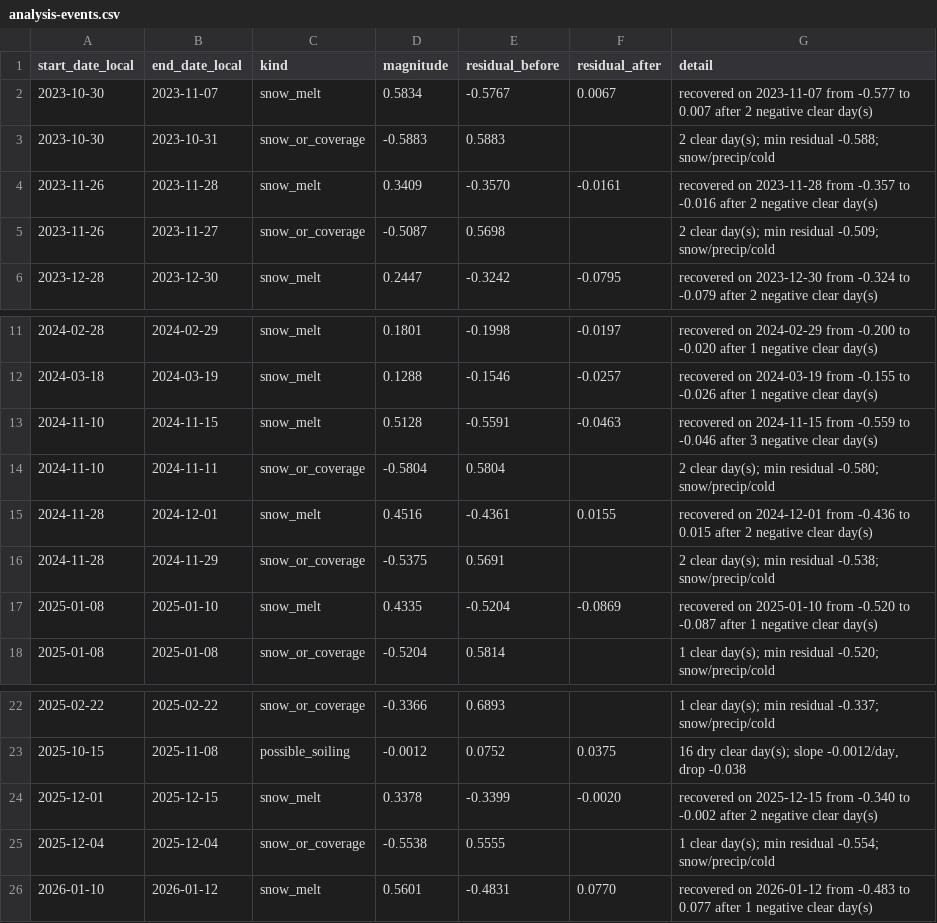
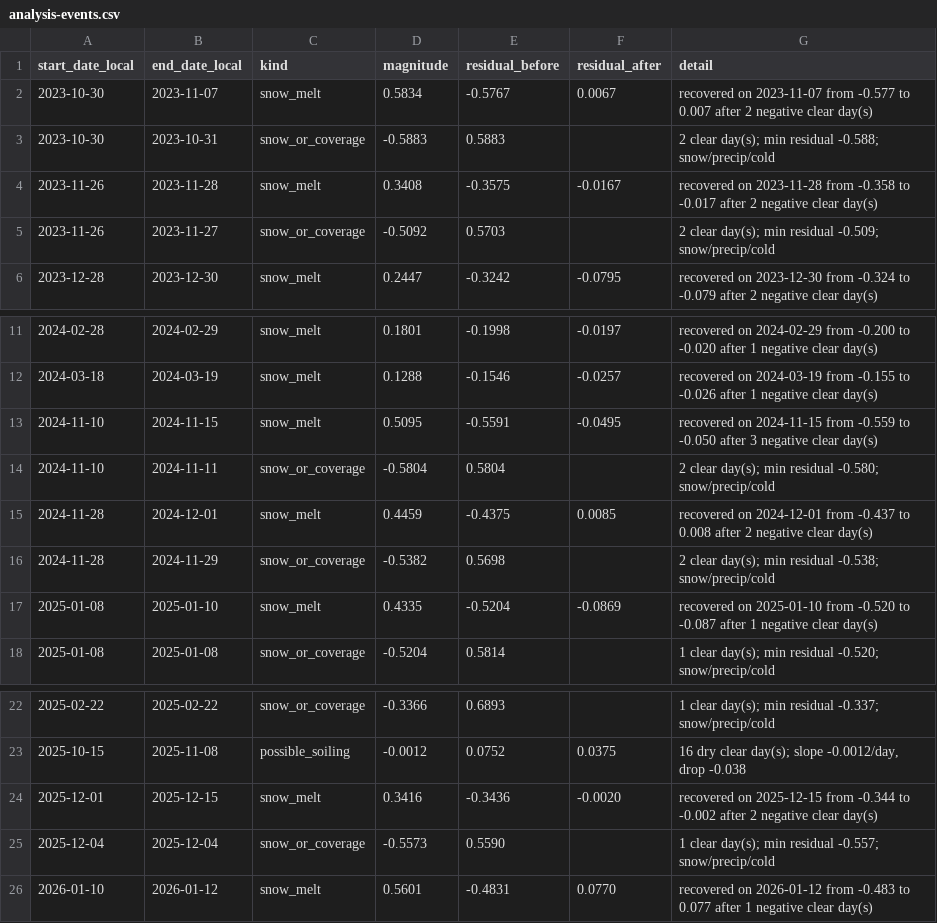
Before and after one commit to james-gibson/le.gume-energy, a CSV file: public/data/analysis-events.csv, drawn as a sheet; only a part is shown, gaps mark what is left out.

```diff
--- a/public/data/analysis-events.csv
+++ b/public/data/analysis-events.csv
@@ -3,4 +3,4 @@ start_date_local,end_date_local,kind,magnitude,residual_before,residual_after,de
 2023-10-30,2023-10-31,snow_or_coverage,-0.5883,0.5883,,2 clear day(s); min residual -0.588; snow/precip/cold
-2023-11-26,2023-11-28,snow_melt,0.3409,-0.3570,-0.0161,recovered on 2023-11-28 from -0.357 to -0.016 after 2 negative clear day(s)
-2023-11-26,2023-11-27,snow_or_coverage,-0.5087,0.5698,,2 clear day(s); min residual -0.509; snow/precip/cold
+2023-11-26,2023-11-28,snow_melt,0.3408,-0.3575,-0.0167,recovered on 2023-11-28 from -0.358 to -0.017 after 2 negative clear day(s)
+2023-11-26,2023-11-27,snow_or_coverage,-0.5092,0.5703,,2 clear day(s); min residual -0.509; snow/precip/cold
 2023-12-28,2023-12-30,snow_melt,0.2447,-0.3242,-0.0795,recovered on 2023-12-30 from -0.324 to -0.079 after 2 negative clear day(s)
@@ -12,6 +12,6 @@ start_date_local,end_date_local,kind,magnitude,residual_before,residual_after,de
 2024-03-18,2024-03-19,snow_melt,0.1288,-0.1546,-0.0257,recovered on 2024-03-19 from -0.155 to -0.026 after 1 negative clear day(s)
-2024-11-10,2024-11-15,snow_melt,0.5128,-0.5591,-0.0463,recovered on 2024-11-15 from -0.559 to -0.046 after 3 negative clear day(s)
+2024-11-10,2024-11-15,snow_melt,0.5095,-0.5591,-0.0495,recovered on 2024-11-15 from -0.559 to -0.050 after 3 negative clear day(s)
 2024-11-10,2024-11-11,snow_or_coverage,-0.5804,0.5804,,2 clear day(s); min residual -0.580; snow/precip/cold
-2024-11-28,2024-12-01,snow_melt,0.4516,-0.4361,0.0155,recovered on 2024-12-01 from -0.436 to 0.015 after 2 negative clear day(s)
-2024-11-28,2024-11-29,snow_or_coverage,-0.5375,0.5691,,2 clear day(s); min residual -0.538; snow/precip/cold
+2024-11-28,2024-12-01,snow_melt,0.4459,-0.4375,0.0085,recovered on 2024-12-01 from -0.437 to 0.008 after 2 negative clear day(s)
+2024-11-28,2024-11-29,snow_or_coverage,-0.5382,0.5698,,2 clear day(s); min residual -0.538; snow/precip/cold
 2025-01-08,2025-01-10,snow_melt,0.4335,-0.5204,-0.0869,recovered on 2025-01-10 from -0.520 to -0.087 after 1 negative clear day(s)
@@ -23,4 +23,4 @@ start_date_local,end_date_local,kind,magnitude,residual_before,residual_after,de
 2025-10-15,2025-11-08,possible_soiling,-0.0012,0.0752,0.0375,"16 dry clear day(s); slope -0.0012/day, drop -0.038"
-2025-12-01,2025-12-15,snow_melt,0.3378,-0.3399,-0.0020,recovered on 2025-12-15 from -0.340 to -0.002 after 2 negative clear day(s)
-2025-12-04,2025-12-04,snow_or_coverage,-0.5538,0.5555,,1 clear day(s); min residual -0.554; snow/precip/cold
+2025-12-01,2025-12-15,snow_melt,0.3416,-0.3436,-0.0020,recovered on 2025-12-15 from -0.344 to -0.002 after 2 negative clear day(s)
+2025-12-04,2025-12-04,snow_or_coverage,-0.5573,0.5590,,1 clear day(s); min residual -0.557; snow/precip/cold
 2026-01-10,2026-01-12,snow_melt,0.5601,-0.4831,0.0770,recovered on 2026-01-12 from -0.483 to 0.077 after 1 negative clear day(s)
```
Also changed, not shown: public/data/energy-daily-joined.csv, public/data/grid-usage-daily.csv, 10 other files.
